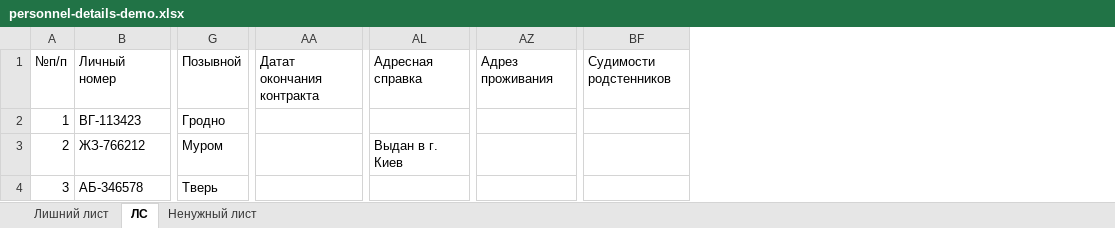
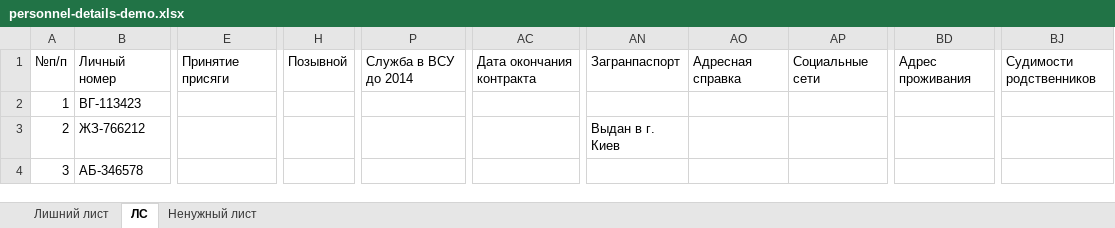
Before and after one commit to ivasiliev/pisar, an Excel workbook: pisar/data/personnel-details-demo.xlsx, sheet ЛС, drawn as a sheet; only a part is shown, gaps mark what is left out; values as stored, in another font and other column widths than the file's, no cell formats; removed rows and columns are numbered as before the commit, all else as after; the diff names each change by its address in the sheet, - before the commit and + after, or states it on an @@ line.

```diff
--- a/pisar/data/personnel-details-demo.xlsx (sheet ЛС)
+++ b/pisar/data/personnel-details-demo.xlsx (sheet ЛС)
+column E, row 1: Принятие присяги
+column P, row 1: Служба в ВСУ до 2014
-column AA, row 1: Датат окончания контракта
+column AC, row 1: Дата окончания контракта
+column AN, rows 1-3: Загранпаспорт |  | Выдан в г. Киев
+column AP, row 1: Социальные сети
-column AZ, row 1: Адрез проживания
+column BD, row 1: Адрес проживания
-column BF, row 1: Судимости родстенников
+column BJ, row 1: Судимости родственников
-H2: Гродно
+H2: (empty)
-H3: Муром
+H3: (empty)
-AO3: Выдан в г. Киев
+AO3: (empty)
-H4: Тверь
+H4: (empty)
```
Also changed, not shown: cell formats, 10 other files.
